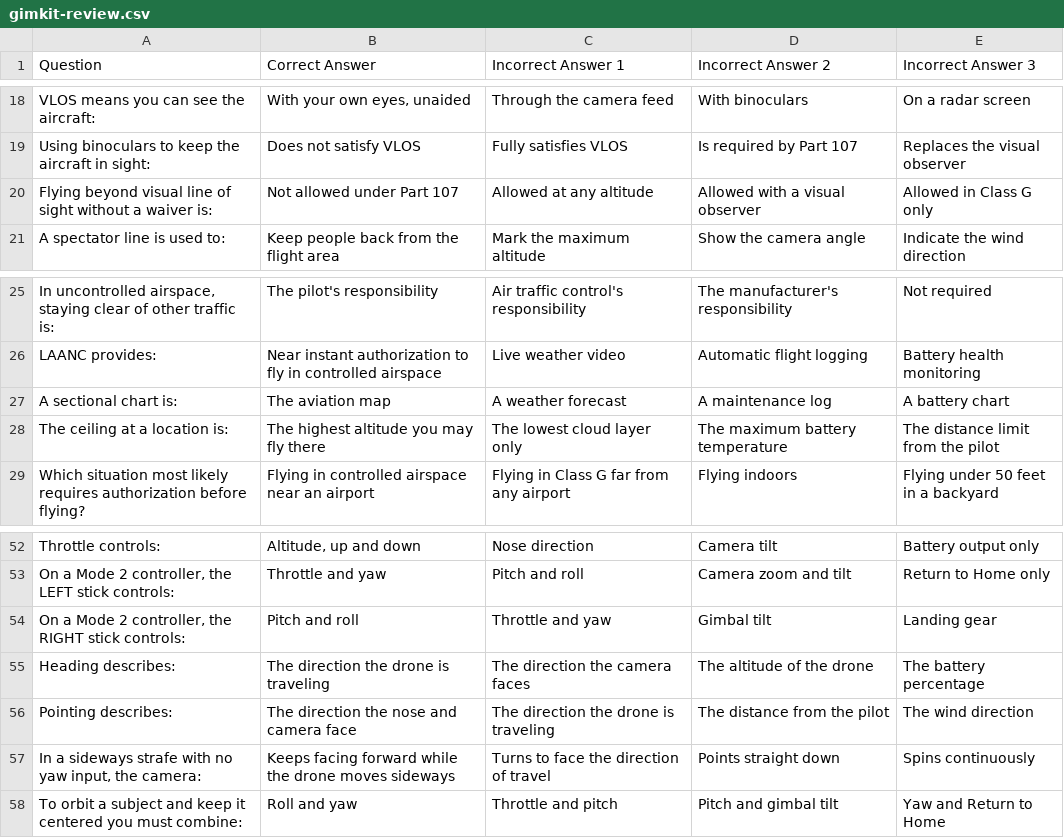
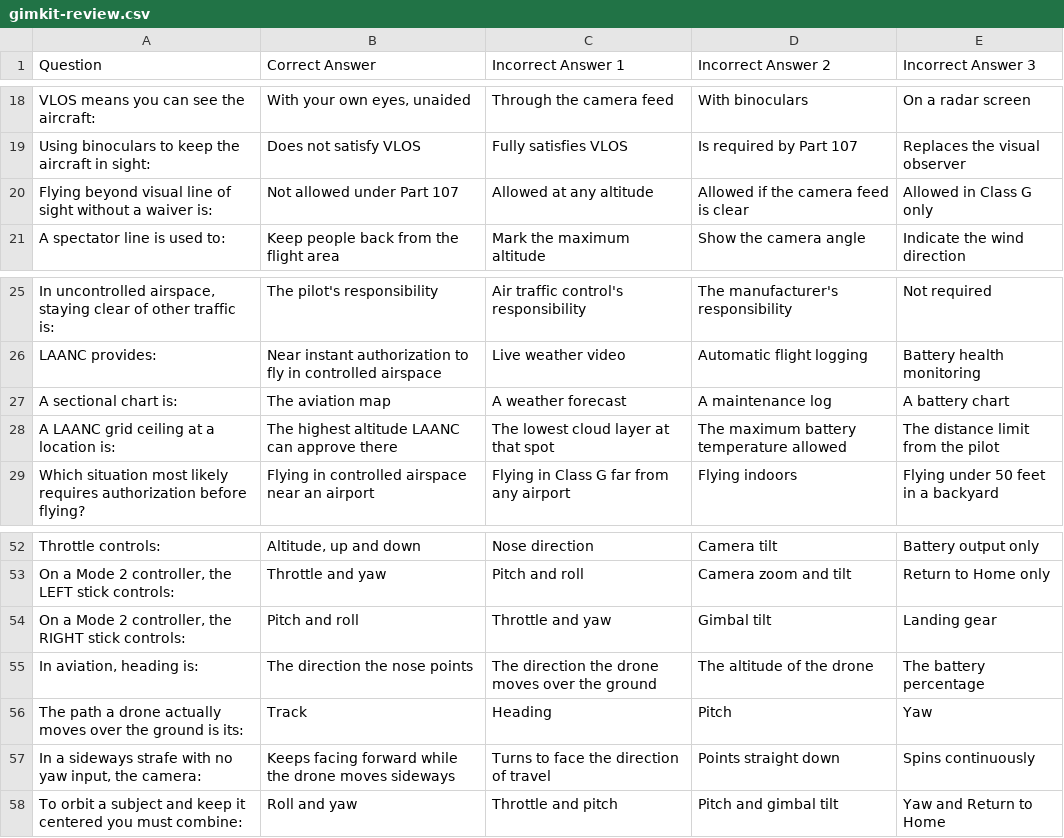
Before and after one commit to DryCreations/centerburg-course-planning, a CSV file: courses/aviation-uas/planning/week-3/gimkit-review.csv, drawn as a sheet; only a part is shown, gaps mark what is left out.

```diff
--- a/courses/aviation-uas/planning/week-3/gimkit-review.csv
+++ b/courses/aviation-uas/planning/week-3/gimkit-review.csv
@@ -19,3 +19,3 @@
 "Using binoculars to keep the aircraft in sight:","Does not satisfy VLOS","Fully satisfies VLOS","Is required by Part 107","Replaces the visual observer"
-"Flying beyond visual line of sight without a waiver is:","Not allowed under Part 107","Allowed at any altitude","Allowed with a visual observer","Allowed in Class G only"
+"Flying beyond visual line of sight without a waiver is:","Not allowed under Part 107","Allowed at any altitude","Allowed if the camera feed is clear","Allowed in Class G only"
 "A spectator line is used to:","Keep people back from the flight area","Mark the maximum altitude","Show the camera angle","Indicate the wind direction"
@@ -27,3 +27,3 @@
 "A sectional chart is:","The aviation map","A weather forecast","A maintenance log","A battery chart"
-"The ceiling at a location is:","The highest altitude you may fly there","The lowest cloud layer only","The maximum battery temperature","The distance limit from the pilot"
+"A LAANC grid ceiling at a location is:","The highest altitude LAANC can approve there","The lowest cloud layer at that spot","The maximum battery temperature allowed","The distance limit from the pilot"
 "Which situation most likely requires authorization before flying?","Flying in controlled airspace near an airport","Flying in Class G far from any airport","Flying indoors","Flying under 50 feet in a backyard"
@@ -54,4 +54,4 @@
 "On a Mode 2 controller, the RIGHT stick controls:","Pitch and roll","Throttle and yaw","Gimbal tilt","Landing gear"
-"Heading describes:","The direction the drone is traveling","The direction the camera faces","The altitude of the drone","The battery percentage"
-"Pointing describes:","The direction the nose and camera face","The direction the drone is traveling","The distance from the pilot","The wind direction"
+"In aviation, heading is:","The direction the nose points","The direction the drone moves over the ground","The altitude of the drone","The battery percentage"
+"The path a drone actually moves over the ground is its:","Track","Heading","Pitch","Yaw"
 "In a sideways strafe with no yaw input, the camera:","Keeps facing forward while the drone moves sideways","Turns to face the direction of travel","Points straight down","Spins continuously"
```
Also changed, not shown: courses/aviation-uas/planning/week-11/gimkit-q1-review.csv, courses/aviation-uas/planning/week-6/quiz-bank.csv, 9 other files.
